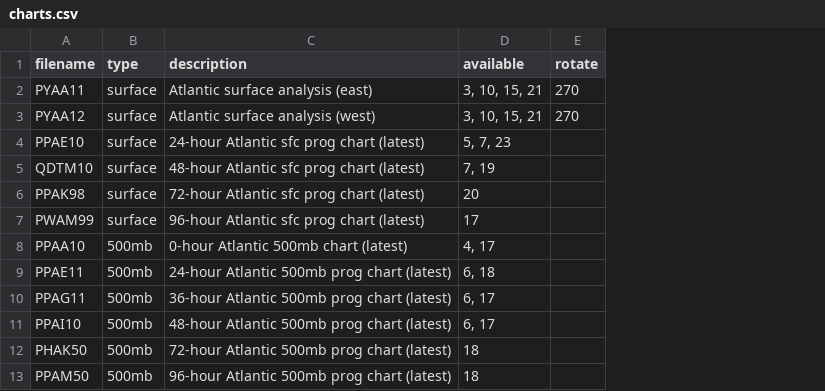
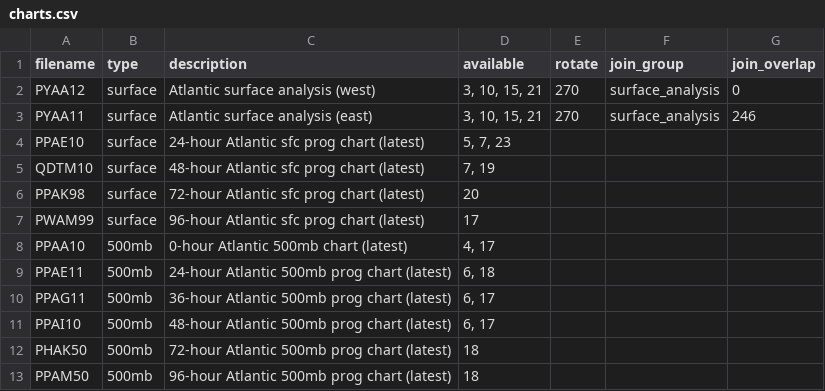
Before and after one commit to rajlaud/fetch-weather-charts, a CSV file: charts.csv, drawn as a sheet; addresses are those after the commit; the diff names each change by its address in the sheet, - before the commit and + after, or states it on an @@ line.

Commit message:
Add support for joining overlapping images

```diff
--- a/charts.csv
+++ b/charts.csv
+column F (join_group), row 3: surface_analysis
+column G (join_overlap), row 3: 246
@@ row 3 moved to row 2: PYAA12 @@
```
Also changed, not shown: 1 other file.
